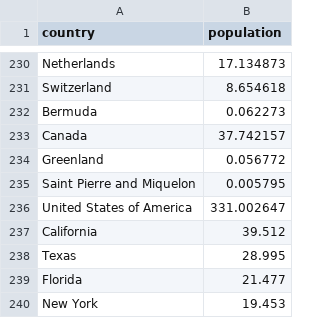
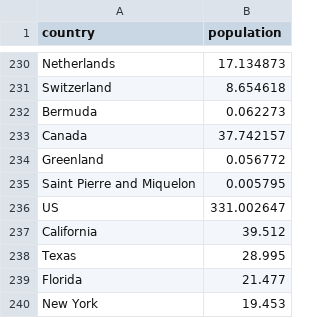
Before and after one commit to arrabi/covidtest, a CSV file: countries_pop_2020.csv, drawn as a sheet; only a part is shown, gaps mark what is left out; the diff covers the shown part only.

```diff
--- a/countries_pop_2020.csv
+++ b/countries_pop_2020.csv
@@ -235,3 +235,3 @@ Greenland,0.056772
 Saint Pierre and Miquelon,0.005795
-United States of America,331.002647
+US,331.002647
 California,39.512
```
Also changed, not shown: 14 edited cells elsewhere in this file, 1 other file.
